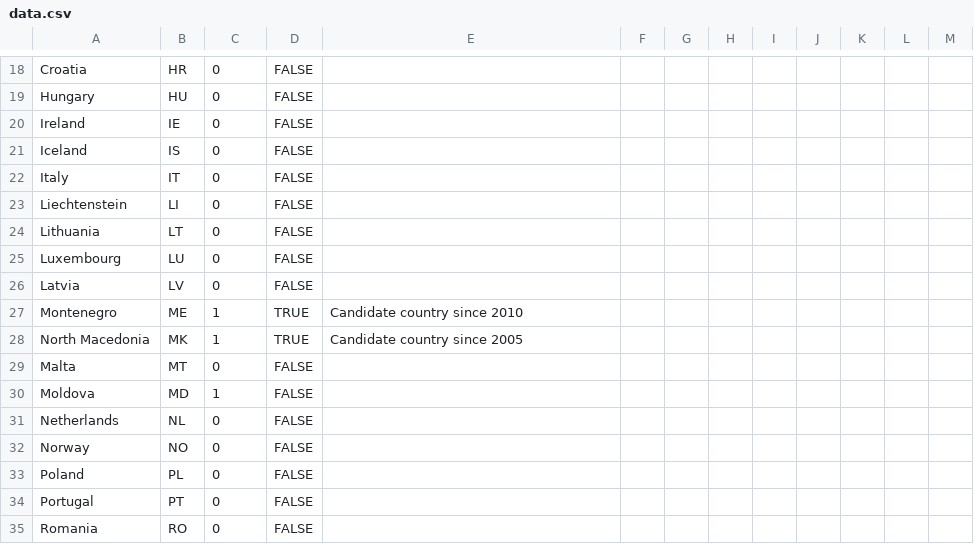
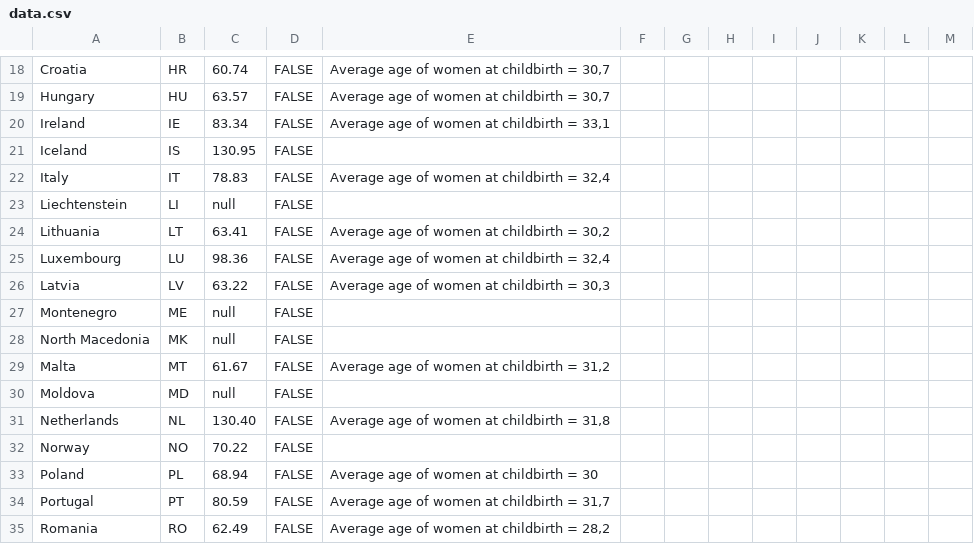
Before and after one commit to EuranetPlus/map-air-travel-emission-tourism, a CSV file: static/data/thematic/data.csv, drawn as a sheet; only a part is shown, gaps mark what is left out; the diff covers the shown part only; the diff names each change by its address in the sheet, - before the commit and + after, or states it on an @@ line.

```diff
--- a/static/data/thematic/data.csv
+++ b/static/data/thematic/data.csv
-C18: 0
+C18: 60.74
-E18:E19: (empty)
+E18:E19: Average age of women at childbirth = 30,7
-C19: 0
+C19: 63.57
-C20: 0
+C20: 83.34
-E20: (empty)
+E20: Average age of women at childbirth = 33,1
-C21: 0
+C21: 130.95
-C22: 0
+C22: 78.83
-E22: (empty)
+E22: Average age of women at childbirth = 32,4
-C23: 0
+C23: null
-C24: 0
+C24: 63.41
-E24: (empty)
+E24: Average age of women at childbirth = 30,2
-C25: 0
+C25: 98.36
-E25: (empty)
+E25: Average age of women at childbirth = 32,4
-C26: 0
+C26: 63.22
-E26: (empty)
+E26: Average age of women at childbirth = 30,3
-C27:C28: 1
+C27:C28: null
-D27:D28: TRUE
+D27:D28: FALSE
-E27: Candidate country since 2010
+E27: (empty)
-E28: Candidate country since 2005
+E28: (empty)
-C29: 0
+C29: 61.67
-E29: (empty)
+E29: Average age of women at childbirth = 31,2
-C30: 1
+C30: null
-C31: 0
+C31: 130.40
-E31: (empty)
+E31: Average age of women at childbirth = 31,8
-C32: 0
+C32: 70.22
-C33: 0
+C33: 68.94
-E33: (empty)
+E33: Average age of women at childbirth = 30
-C34: 0
+C34: 80.59
-E34: (empty)
+E34: Average age of women at childbirth = 31,7
-C35: 0
+C35: 62.49
-E35: (empty)
+E35: Average age of women at childbirth = 28,2
```
Also changed, not shown: 44 edited cells elsewhere in this file.
